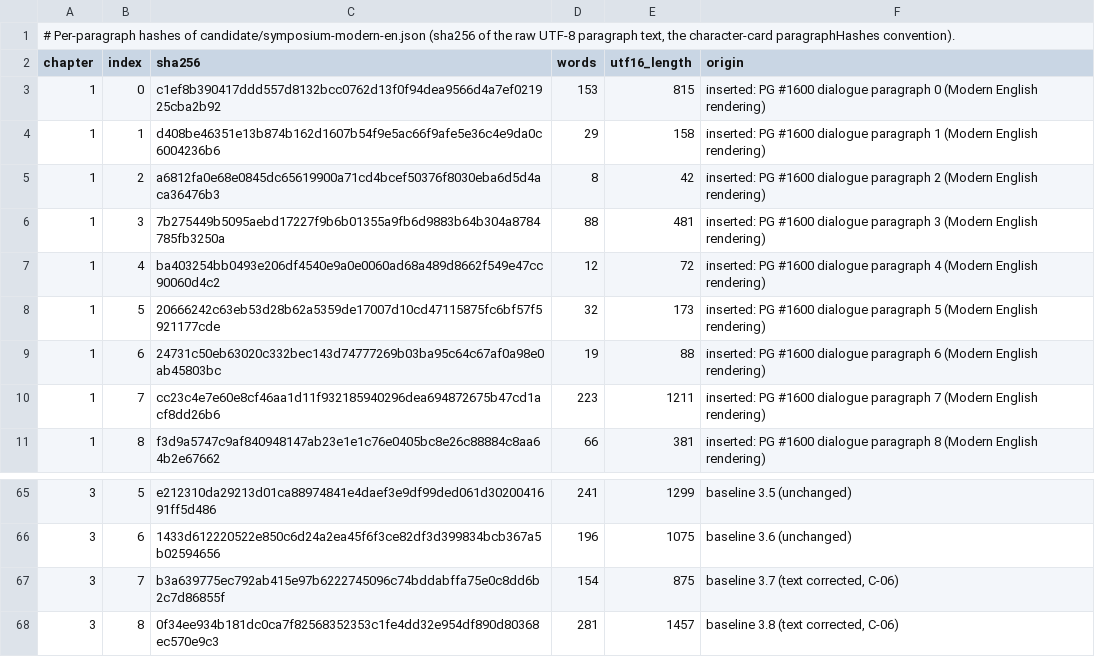
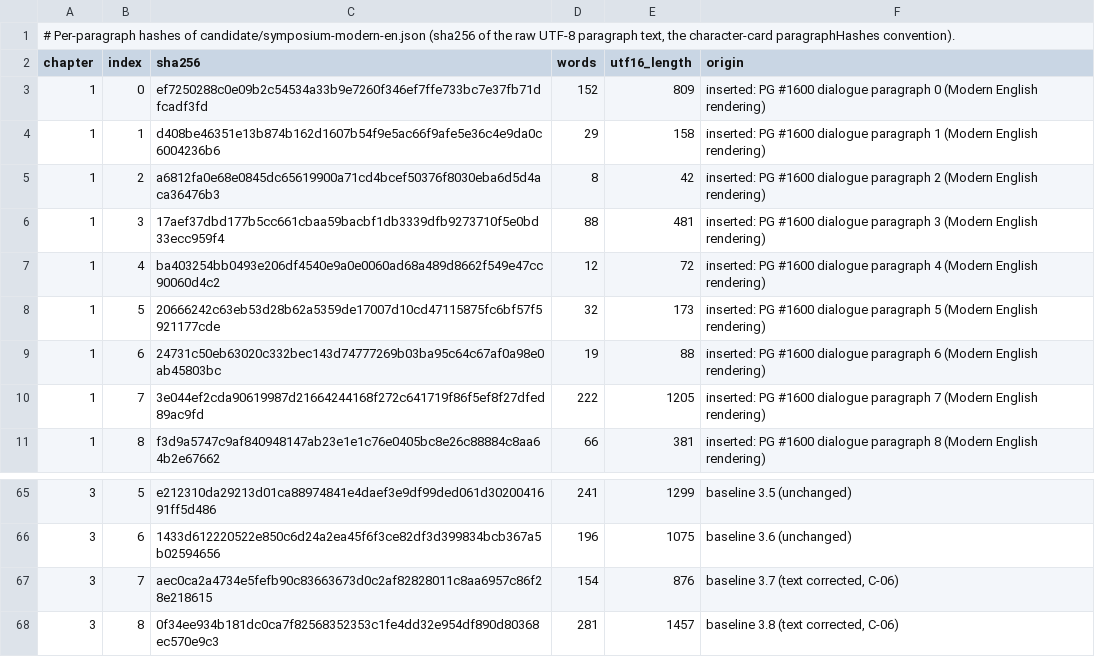
Before and after one commit to anderskhv/tinct, a TSV file: books/wip/symposium-completeness-repair/hashes/paragraph-hashes-modern-en.tsv, drawn as a sheet; only a part is shown, gaps mark what is left out.

```diff
--- a/books/wip/symposium-completeness-repair/hashes/paragraph-hashes-modern-en.tsv
+++ b/books/wip/symposium-completeness-repair/hashes/paragraph-hashes-modern-en.tsv
@@ -2,6 +2,6 @@
 chapter	index	sha256	words	utf16_length	origin
-1	0	c1ef8b390417ddd557d8132bcc0762d13f0f94dea9566d4a7ef021925cba2b92	153	815	inserted: PG #1600 dialogue paragraph 0 (Modern English rendering)
+1	0	ef7250288c0e09b2c54534a33b9e7260f346ef7ffe733bc7e37fb71dfcadf3fd	152	809	inserted: PG #1600 dialogue paragraph 0 (Modern English rendering)
 1	1	d408be46351e13b874b162d1607b54f9e5ac66f9afe5e36c4e9da0c6004236b6	29	158	inserted: PG #1600 dialogue paragraph 1 (Modern English rendering)
 1	2	a6812fa0e68e0845dc65619900a71cd4bcef50376f8030eba6d5d4aca36476b3	8	42	inserted: PG #1600 dialogue paragraph 2 (Modern English rendering)
-1	3	7b275449b5095aebd17227f9b6b01355a9fb6d9883b64b304a8784785fb3250a	88	481	inserted: PG #1600 dialogue paragraph 3 (Modern English rendering)
+1	3	17aef37dbd177b5cc661cbaa59bacbf1db3339dfb9273710f5e0bd33ecc959f4	88	481	inserted: PG #1600 dialogue paragraph 3 (Modern English rendering)
 1	4	ba403254bb0493e206df4540e9a0e0060ad68a489d8662f549e47cc90060d4c2	12	72	inserted: PG #1600 dialogue paragraph 4 (Modern English rendering)
@@ -9,3 +9,3 @@ chapter	index	sha256	words	utf16_length	origin
 1	6	24731c50eb63020c332bec143d74777269b03ba95c64c67af0a98e0ab45803bc	19	88	inserted: PG #1600 dialogue paragraph 6 (Modern English rendering)
-1	7	cc23c4e7e60e8cf46aa1d11f932185940296dea694872675b47cd1acf8dd26b6	223	1211	inserted: PG #1600 dialogue paragraph 7 (Modern English rendering)
+1	7	3e044ef2cda90619987d21664244168f272c641719f86f5ef8f27dfed89ac9fd	222	1205	inserted: PG #1600 dialogue paragraph 7 (Modern English rendering)
 1	8	f3d9a5747c9af840948147ab23e1e1c76e0405bc8e26c88884c8aa64b2e67662	66	381	inserted: PG #1600 dialogue paragraph 8 (Modern English rendering)
@@ -66,3 +66,3 @@ chapter	index	sha256	words	utf16_length	origin
 3	6	1433d612220522e850c6d24a2ea45f6f3ce82df3d399834bcb367a5b02594656	196	1075	baseline 3.6 (unchanged)
-3	7	b3a639775ec792ab415e97b6222745096c74bddabffa75e0c8dd6b2c7d86855f	154	875	baseline 3.7 (text corrected, C-06)
+3	7	aec0ca2a4734e5fefb90c83663673d0c2af82828011c8aa6957c86f28e218615	154	876	baseline 3.7 (text corrected, C-06)
 3	8	0f34ee934b181dc0ca7f82568352353c1fe4dd32e954df890d80368ec570e9c3	281	1457	baseline 3.8 (text corrected, C-06)
```
Also changed, not shown: books/wip/symposium-completeness-repair/mapping/inserted-paragraphs.tsv, books/wip/symposium-completeness-repair/mapping/paragraph-map.tsv, 12 other files.
